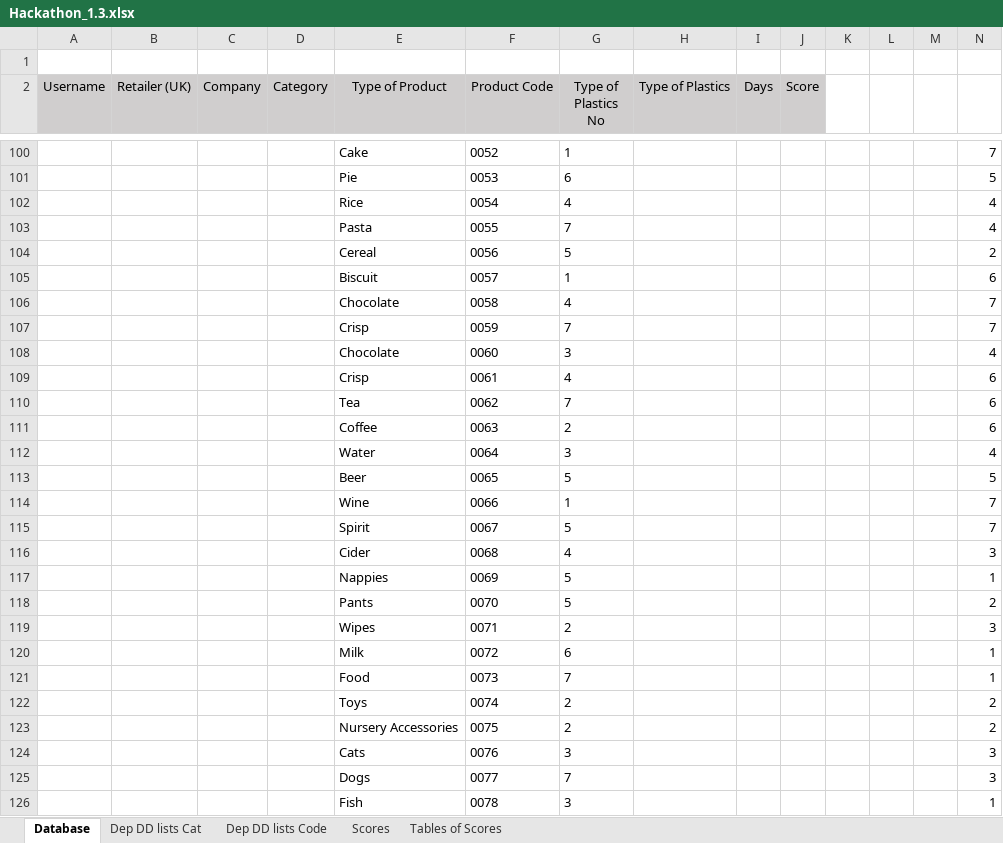
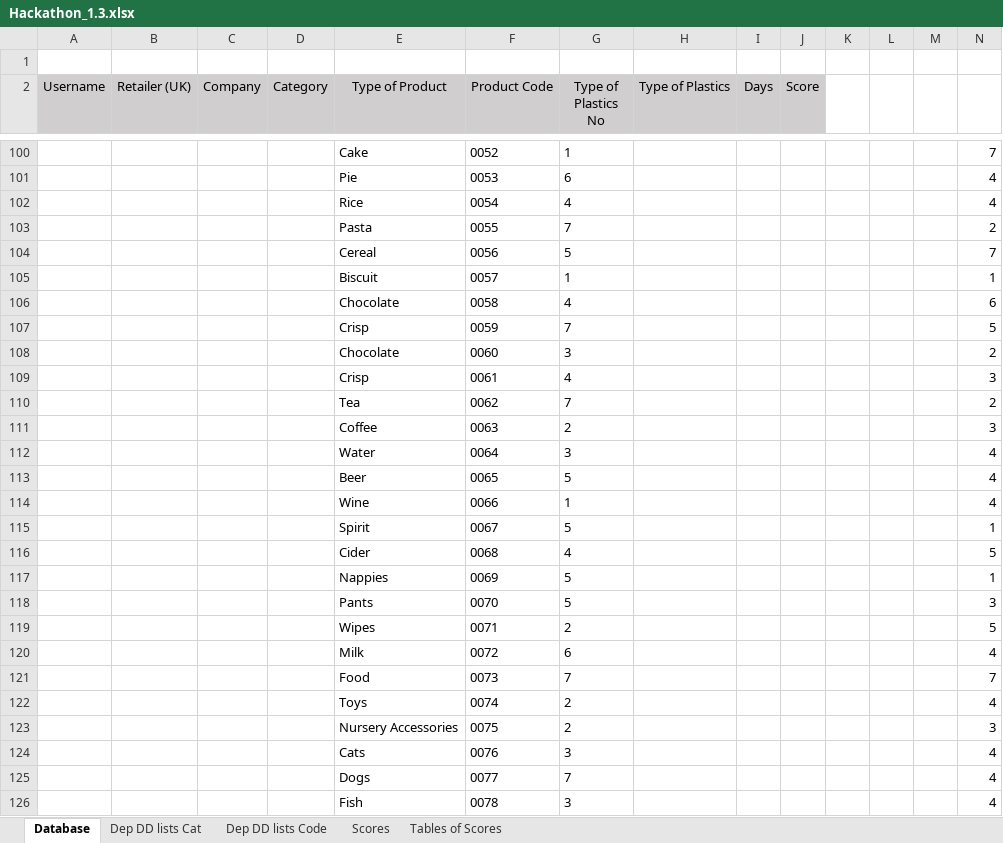
Before and after one commit to sara-e24/Plastic-, an Excel workbook: Hackathon_1.3.xlsx, sheet Database, drawn as a sheet; only a part is shown, gaps mark what is left out; values as stored, in another font and other column widths than the file's, no borders; the diff covers the shown part only; the diff names each change by its address in the sheet, - before the commit and + after, or states it on an @@ line.

```diff
--- a/Hackathon_1.3.xlsx (sheet Database)
+++ b/Hackathon_1.3.xlsx (sheet Database)
-N101: 5
+N101: 4
-N103: 4
+N103: 2
-N104: 2
+N104: 7
-N105: 6
+N105: 1
-N106: 7
+N106: 6
-N107: 7
+N107: 5
-N108: 4
+N108: 2
-N109: 6
+N109: 3
-N110: 6
+N110: 2
-N111: 6
+N111: 3
-N113: 5
+N113: 4
-N114: 7
+N114: 4
-N115: 7
+N115: 1
-N116: 3
+N116: 5
-N118: 2
+N118: 3
-N119: 3
+N119: 5
-N120: 1
+N120: 4
-N121: 1
+N121: 7
-N122: 2
+N122: 4
-N123: 2
+N123: 3
-N124:N125: 3
+N124:N125: 4
-N126: 1
+N126: 4
```
Also changed, not shown: 843 edited cells elsewhere in this sheet.
